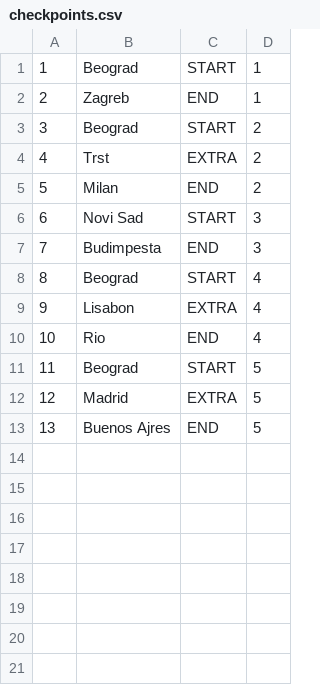
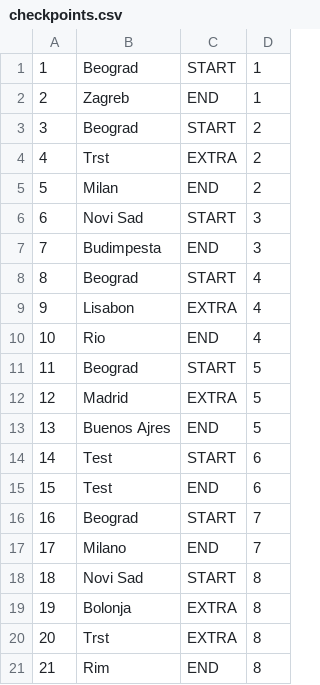
Before and after one commit to uslje13/turisticka-agencija, a CSV file: TravelAgency/Resources/Data/checkpoints.csv, drawn as a sheet.

```diff
--- a/TravelAgency/Resources/Data/checkpoints.csv
+++ b/TravelAgency/Resources/Data/checkpoints.csv
@@ -13 +13,9 @@
 13|Buenos Ajres|END|5
+14|Test|START|6
+15|Test|END|6
+16|Beograd|START|7
+17|Milano|END|7
+18|Novi Sad|START|8
+19|Bolonja|EXTRA|8
+20|Trst|EXTRA|8
+21|Rim|END|8
```
Also changed, not shown: TravelAgency/Resources/Data/tours.csv, 14 other files.
